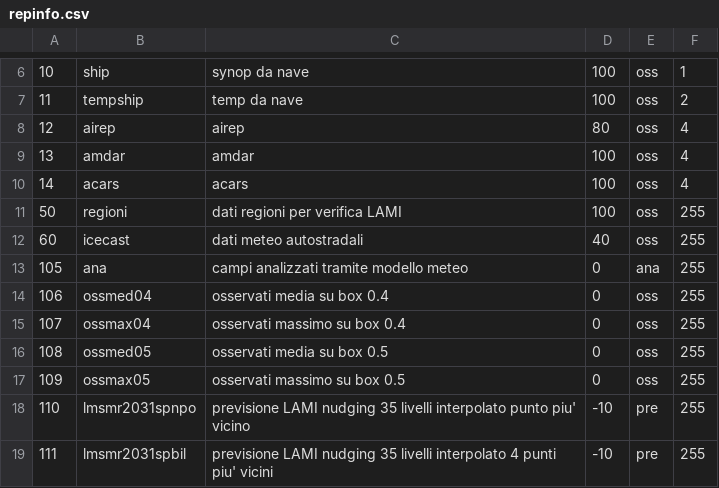
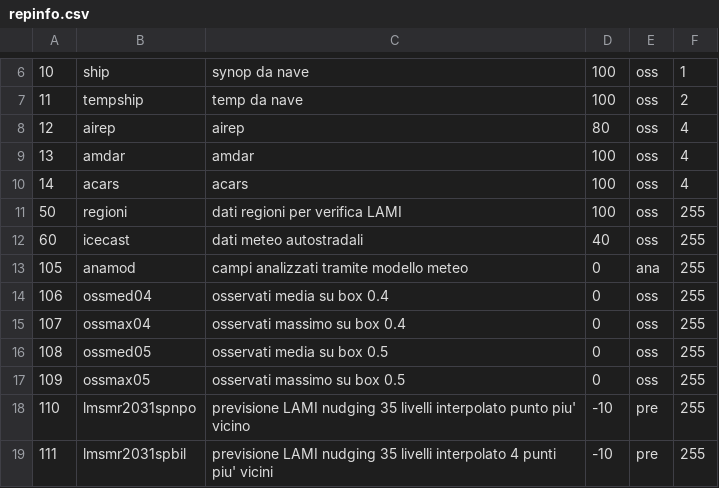
Before and after one commit to ARPA-SIMC/dballe, a CSV file: tables/repinfo.csv, drawn as a sheet; only a part is shown, gaps mark what is left out.

Commit message:
r2605@viaza:  enrico | 2007-01-17 09:44:39 +0100  Fixed conflict in repinfo.csv
git-svn-id: https://svn.smr.arpa.emr.it/dballe/dballe/trunk@1562 5c06e07b-eeef-0310-a3fe-9f68d50baefc

```diff
--- a/tables/repinfo.csv
+++ b/tables/repinfo.csv
@@ -12,3 +12,3 @@
 60,icecast,dati meteo autostradali,40,oss,255
-105,ana,campi analizzati tramite modello meteo,0,ana,255
+105,anamod,campi analizzati tramite modello meteo,0,ana,255
 106,ossmed04,osservati media su box 0.4,0,oss,255
```
